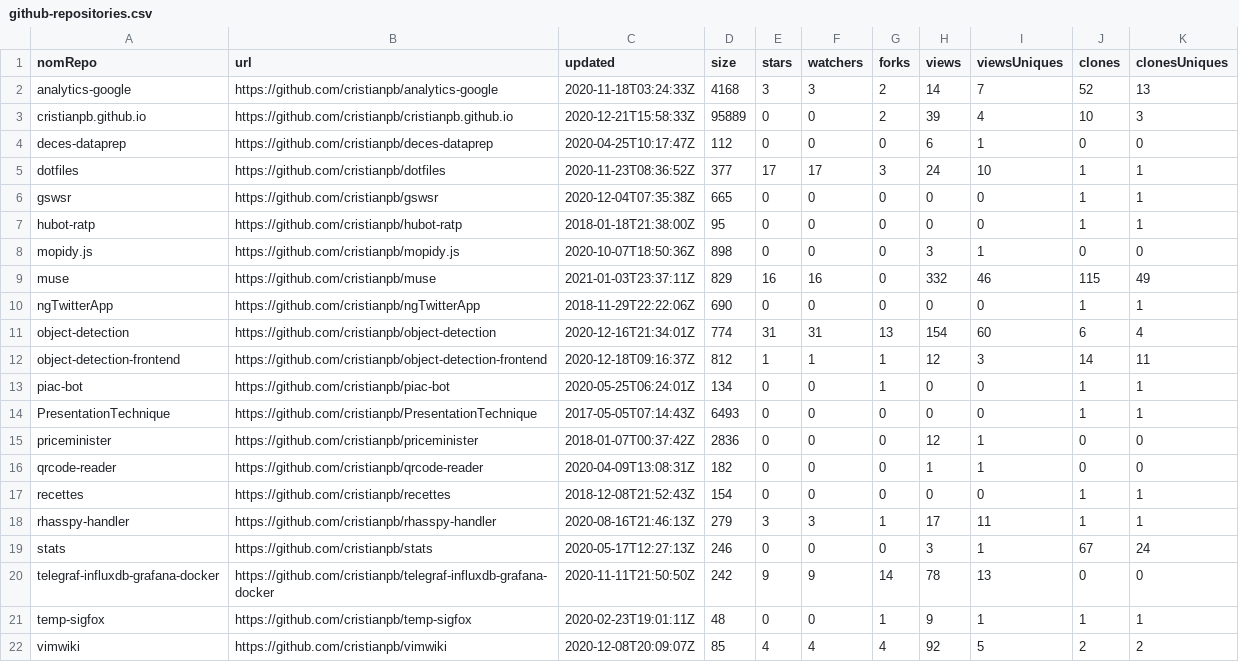
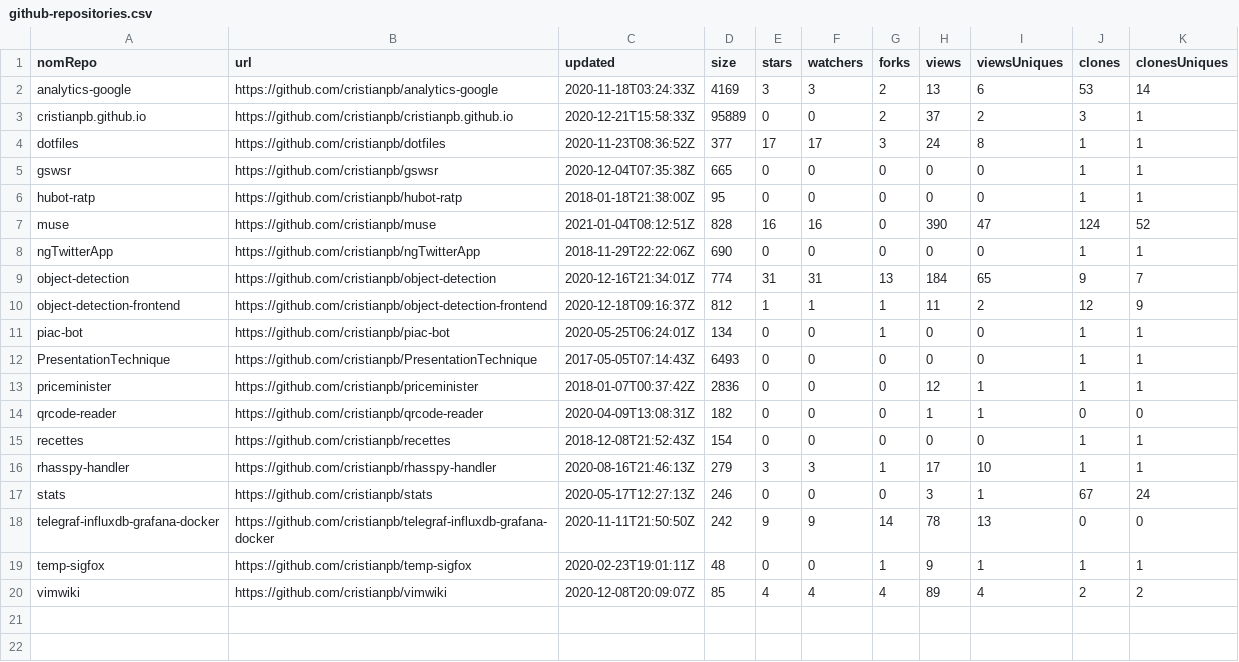
Before and after one commit to cristianpb/stats, a CSV file: github-repositories.csv, drawn as a sheet.

```diff
--- a/github-repositories.csv
+++ b/github-repositories.csv
@@ -1,19 +1,17 @@
 nomRepo,url,updated,size,stars,watchers,forks,views,viewsUniques,clones,clonesUniques
-analytics-google,https://github.com/cristianpb/analytics-google,2020-11-18T03:24:33Z,4168,3,3,2,14,7,52,13
-cristianpb.github.io,https://github.com/cristianpb/cristianpb.github.io,2020-12-21T15:58:33Z,95889,0,0,2,39,4,10,3
-deces-dataprep,https://github.com/cristianpb/deces-dataprep,2020-04-25T10:17:47Z,112,0,0,0,6,1,0,0
-dotfiles,https://github.com/cristianpb/dotfiles,2020-11-23T08:36:52Z,377,17,17,3,24,10,1,1
+analytics-google,https://github.com/cristianpb/analytics-google,2020-11-18T03:24:33Z,4169,3,3,2,13,6,53,14
+cristianpb.github.io,https://github.com/cristianpb/cristianpb.github.io,2020-12-21T15:58:33Z,95889,0,0,2,37,2,3,1
+dotfiles,https://github.com/cristianpb/dotfiles,2020-11-23T08:36:52Z,377,17,17,3,24,8,1,1
 gswsr,https://github.com/cristianpb/gswsr,2020-12-04T07:35:38Z,665,0,0,0,0,0,1,1
 hubot-ratp,https://github.com/cristianpb/hubot-ratp,2018-01-18T21:38:00Z,95,0,0,0,0,0,1,1
-mopidy.js,https://github.com/cristianpb/mopidy.js,2020-10-07T18:50:36Z,898,0,0,0,3,1,0,0
-muse,https://github.com/cristianpb/muse,2021-01-03T23:37:11Z,829,16,16,0,332,46,115,49
+muse,https://github.com/cristianpb/muse,2021-01-04T08:12:51Z,828,16,16,0,390,47,124,52
 ngTwitterApp,https://github.com/cristianpb/ngTwitterApp,2018-11-29T22:22:06Z,690,0,0,0,0,0,1,1
-object-detection,https://github.com/cristianpb/object-detection,2020-12-16T21:34:01Z,774,31,31,13,154,60,6,4
-object-detection-frontend,https://github.com/cristianpb/object-detection-frontend,2020-12-18T09:16:37Z,812,1,1,1,12,3,14,11
+object-detection,https://github.com/cristianpb/object-detection,2020-12-16T21:34:01Z,774,31,31,13,184,65,9,7
+object-detection-frontend,https://github.com/cristianpb/object-detection-frontend,2020-12-18T09:16:37Z,812,1,1,1,11,2,12,9
 piac-bot,https://github.com/cristianpb/piac-bot,2020-05-25T06:24:01Z,134,0,0,1,0,0,1,1
 PresentationTechnique,https://github.com/cristianpb/PresentationTechnique,2017-05-05T07:14:43Z,6493,0,0,0,0,0,1,1
-priceminister,https://github.com/cristianpb/priceminister,2018-01-07T00:37:42Z,2836,0,0,0,12,1,0,0
+priceminister,https://github.com/cristianpb/priceminister,2018-01-07T00:37:42Z,2836,0,0,0,12,1,1,1
 qrcode-reader,https://github.com/cristianpb/qrcode-reader,2020-04-09T13:08:31Z,182,0,0,0,1,1,0,0
 recettes,https://github.com/cristianpb/recettes,2018-12-08T21:52:43Z,154,0,0,0,0,0,1,1
-rhasspy-handler,https://github.com/cristianpb/rhasspy-handler,2020-08-16T21:46:13Z,279,3,3,1,17,11,1,1
+rhasspy-handler,https://github.com/cristianpb/rhasspy-handler,2020-08-16T21:46:13Z,279,3,3,1,17,10,1,1
 stats,https://github.com/cristianpb/stats,2020-05-17T12:27:13Z,246,0,0,0,3,1,67,24
@@ -21,2 +19,2 @@ telegraf-influxdb-grafana-docker,https://github.com/cristianpb/telegraf-influxdb
 temp-sigfox,https://github.com/cristianpb/temp-sigfox,2020-02-23T19:01:11Z,48,0,0,1,9,1,1,1
-vimwiki,https://github.com/cristianpb/vimwiki,2020-12-08T20:09:07Z,85,4,4,4,92,5,2,2
+vimwiki,https://github.com/cristianpb/vimwiki,2020-12-08T20:09:07Z,85,4,4,4,89,4,2,2
```
Also changed, not shown: github-visits.csv.
